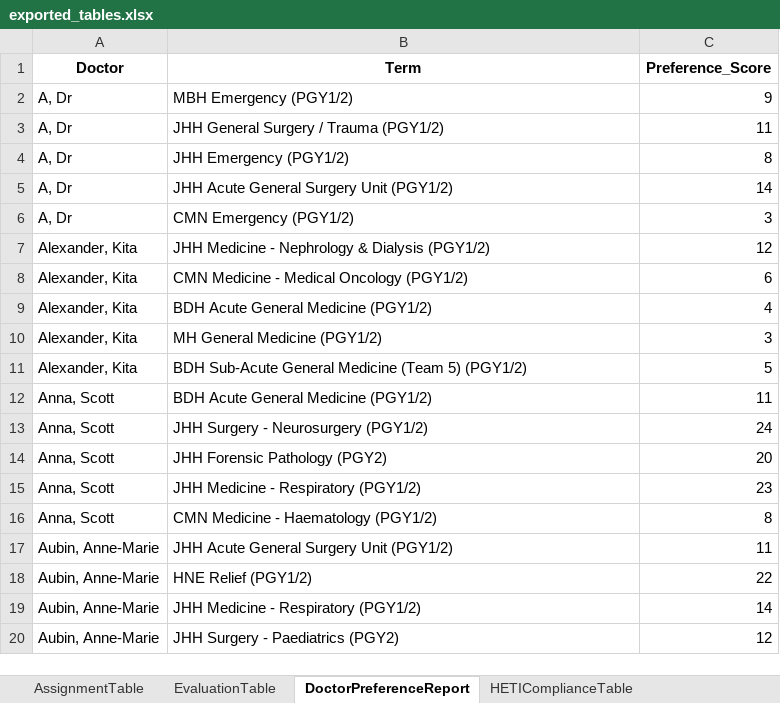
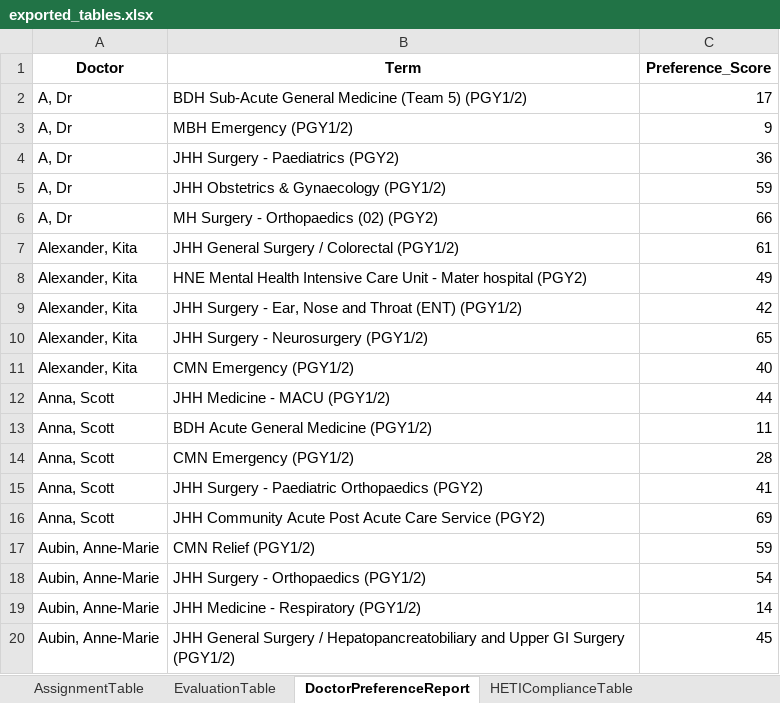
Before and after one commit to scottgelzinnis/term-allocations, an Excel workbook: exported_tables.xlsx, sheet DoctorPreferenceReport, drawn as a sheet; only a part is shown; values as stored, in another font and other column widths than the file's, no borders; removed rows and columns are numbered as before the commit, all else as after; the diff covers the shown part only; the diff names each change by its address in the sheet, - before the commit and + after, or states it on an @@ line.

```diff
--- a/exported_tables.xlsx (sheet DoctorPreferenceReport)
+++ b/exported_tables.xlsx (sheet DoctorPreferenceReport)
+row 2: A, Dr | BDH Sub-Acute General Medicine (Team 5) (PGY1/2) | 17
-B4 (Term): JHH General Surgery / Trauma (PGY1/2)
+B4 (Term): JHH Surgery - Paediatrics (PGY2)
-C4 (Preference_Score): 11
+C4 (Preference_Score): 36
-B5 (Term): JHH Emergency (PGY1/2)
+B5 (Term): JHH Obstetrics & Gynaecology (PGY1/2)
-C5 (Preference_Score): 8
+C5 (Preference_Score): 59
-B6 (Term): JHH Acute General Surgery Unit (PGY1/2)
+B6 (Term): MH Surgery - Orthopaedics (02) (PGY2)
-C6 (Preference_Score): 14
+C6 (Preference_Score): 66
-row 6: A, Dr | CMN Emergency (PGY1/2) | 3
-B7 (Term): JHH Medicine - Nephrology & Dialysis (PGY1/2)
+B7 (Term): JHH General Surgery / Colorectal (PGY1/2)
-C7 (Preference_Score): 12
+C7 (Preference_Score): 61
-B8 (Term): CMN Medicine - Medical Oncology (PGY1/2)
+B8 (Term): HNE Mental Health Intensive Care Unit - Mater hospital (PGY2)
-C8 (Preference_Score): 6
+C8 (Preference_Score): 49
-B9 (Term): BDH Acute General Medicine (PGY1/2)
+B9 (Term): JHH Surgery - Ear, Nose and Throat (ENT) (PGY1/2)
-C9 (Preference_Score): 4
+C9 (Preference_Score): 42
-B10 (Term): MH General Medicine (PGY1/2)
+B10 (Term): JHH Surgery - Neurosurgery (PGY1/2)
-C10 (Preference_Score): 3
+C10 (Preference_Score): 65
-B11 (Term): BDH Sub-Acute General Medicine (Team 5) (PGY1/2)
+B11 (Term): CMN Emergency (PGY1/2)
-C11 (Preference_Score): 5
+C11 (Preference_Score): 40
+row 12: Anna, Scott | JHH Medicine - MACU (PGY1/2) | 44
-B14 (Term): JHH Surgery - Neurosurgery (PGY1/2)
+B14 (Term): CMN Emergency (PGY1/2)
-C14 (Preference_Score): 24
+C14 (Preference_Score): 28
-row 14: Anna, Scott | JHH Forensic Pathology (PGY2) | 20
-B15 (Term): JHH Medicine - Respiratory (PGY1/2)
+B15 (Term): JHH Surgery - Paediatric Orthopaedics (PGY2)
-C15 (Preference_Score): 23
+C15 (Preference_Score): 41
-B16 (Term): CMN Medicine - Haematology (PGY1/2)
+B16 (Term): JHH Community Acute Post Acute Care Service (PGY2)
-C16 (Preference_Score): 8
+C16 (Preference_Score): 69
-row 17: Aubin, Anne-Marie | JHH Acute General Surgery Unit (PGY1/2) | 11
-B17 (Term): HNE Relief (PGY1/2)
+B17 (Term): CMN Relief (PGY1/2)
-C17 (Preference_Score): 22
+C17 (Preference_Score): 59
+row 18: Aubin, Anne-Marie | JHH Surgery - Orthopaedics (PGY1/2) | 54
-B20 (Term): JHH Surgery - Paediatrics (PGY2)
+B20 (Term): JHH General Surgery / Hepatopancreatobiliary and Upper GI Surgery (PGY1/2)
-C20 (Preference_Score): 12
+C20 (Preference_Score): 45
```
Also changed, not shown: 130 added rows, 130 removed rows, 20 moved rows and 422 edited cells elsewhere in this sheet, sheet AssignmentTable, sheet HETIComplianceTable, sheet EvaluationTable, HNELHD PGY1 and 2 Allocations Mapping 2024 Automated Algorithm.xlsx, 2 other files.
